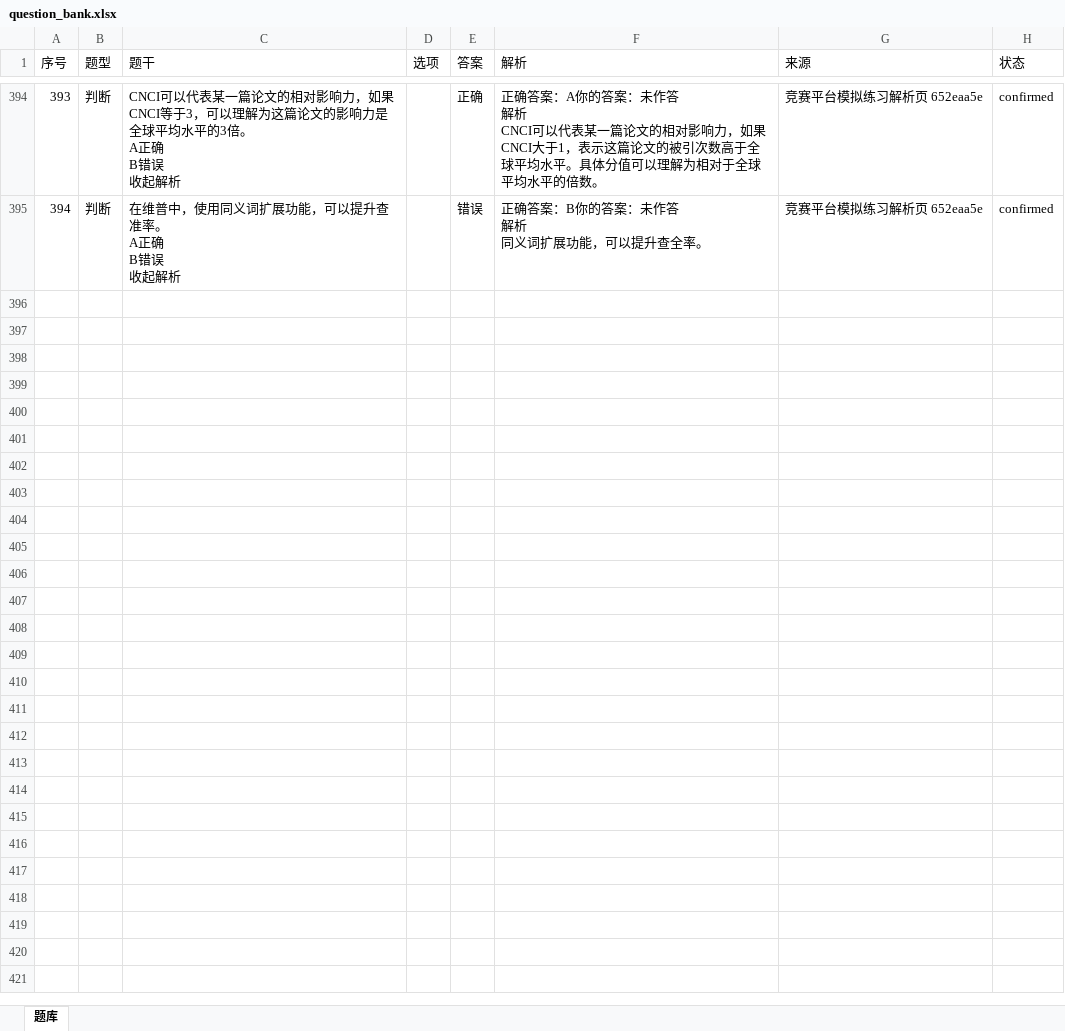
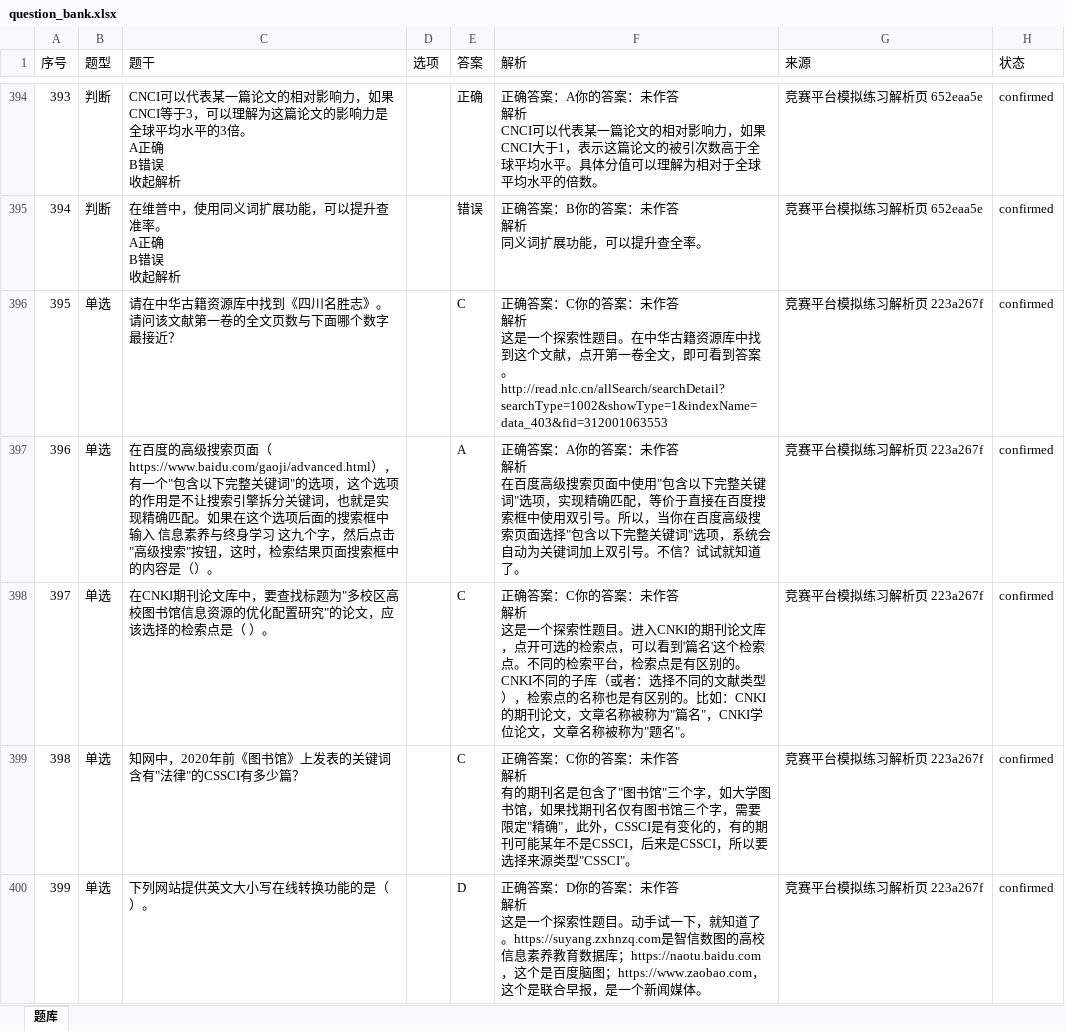
Before and after one commit to I515lxy820/feiyi-xinchuan, an Excel workbook: question_bank/question_bank.xlsx, sheet 题库, drawn as a sheet; only a part is shown, gaps mark what is left out; values as stored, in another font and other column widths than the file's, no borders; ↵ is a line break in a cell; the diff covers the shown part only; the diff names each change by its address in the sheet, - before the commit and + after, or states it on an @@ line.

```diff
--- a/question_bank/question_bank.xlsx (sheet 题库)
+++ b/question_bank/question_bank.xlsx (sheet 题库)
+row 396: 395 | 单选 | 请在中华古籍资源库中找到《四川名胜志》。请问该文献第一卷的全文页数与下面哪个数字最接近？ |  | C | 正确答案：C你的答案：未作答 ↵ 解析 ↵ 这是一个探索性题目。在中华古籍资源库中找到这个文献，点开第一卷全文，即可看到答案。http://read.nlc.cn/allSearch/searchDetail?searchType=1002&showType=1&indexName=data_403&fid=312001063553 | 竞赛平台模拟练习解析页 223a267f | confirmed
+row 397: 396 | 单选 | 在百度的高级搜索页面（https://www.baidu.com/gaoji/advanced.html），有一个"包含以下完整关键词"的选项，这个选项的作用是不让搜索引擎拆分关键词，也就是实现精确匹配。如果在这个选项后面的搜索框中输入 信息素养与终身学习 这九个字，然后点击"高级搜索"按钮，这时，检索结果页面搜索框中的内容是（）。 |  | A | 正确答案：A你的答案：未作答 ↵ 解析 ↵ 在百度高级搜索页面中使用"包含以下完整关键词"选项，实现精确匹配，等价于直接在百度搜索框中使用双引号。所以，当你在百度高级搜索页面选择"包含以下完整关键词"选项，系统会自动为关键词加上双引号。不信？试试就知道了。 | 竞赛平台模拟练习解析页 223a267f | confirmed
+row 398: 397 | 单选 | 在CNKI期刊论文库中，要查找标题为"多校区高校图书馆信息资源的优化配置研究"的论文，应该选择的检索点是（ ）。 |  | C | 正确答案：C你的答案：未作答 ↵ 解析 ↵ 这是一个探索性题目。进入CNKI的期刊论文库，点开可选的检索点，可以看到'篇名'这个检索点。不同的检索平台，检索点是有区别的。CNKI不同的子库（或者：选择不同的文献类型），检索点的名称也是有区别的。比如：CNKI的期刊论文，文章名称被称为"篇名"，CNKI学位论文，文章名称被称为"题名"。 | 竞赛平台模拟练习解析页 223a267f | confirmed
+row 399: 398 | 单选 | 知网中，2020年前《图书馆》上发表的关键词含有"法律"的CSSCI有多少篇？ |  | C | 正确答案：C你的答案：未作答 ↵ 解析 ↵ 有的期刊名是包含了"图书馆"三个字，如大学图书馆，如果找期刊名仅有图书馆三个字，需要限定"精确"，此外，CSSCI是有变化的，有的期刊可能某年不是CSSCI，后来是CSSCI，所以要选择来源类型"CSSCI"。 | 竞赛平台模拟练习解析页 223a267f | confirmed
+row 400: 399 | 单选 | 下列网站提供英文大小写在线转换功能的是（ ）。 |  | D | 正确答案：D你的答案：未作答 ↵ 解析 ↵ 这是一个探索性题目。动手试一下，就知道了。https://suyang.zxhnzq.com是智信数图的高校信息素养教育数据库；https://naotu.baidu.com，这个是百度脑图；https://www.zaobao.com，这个是联合早报，是一个新闻媒体。 | 竞赛平台模拟练习解析页 223a267f | confirmed
```
Also changed, not shown: 31 added rows elsewhere in this sheet, 4 other files.
